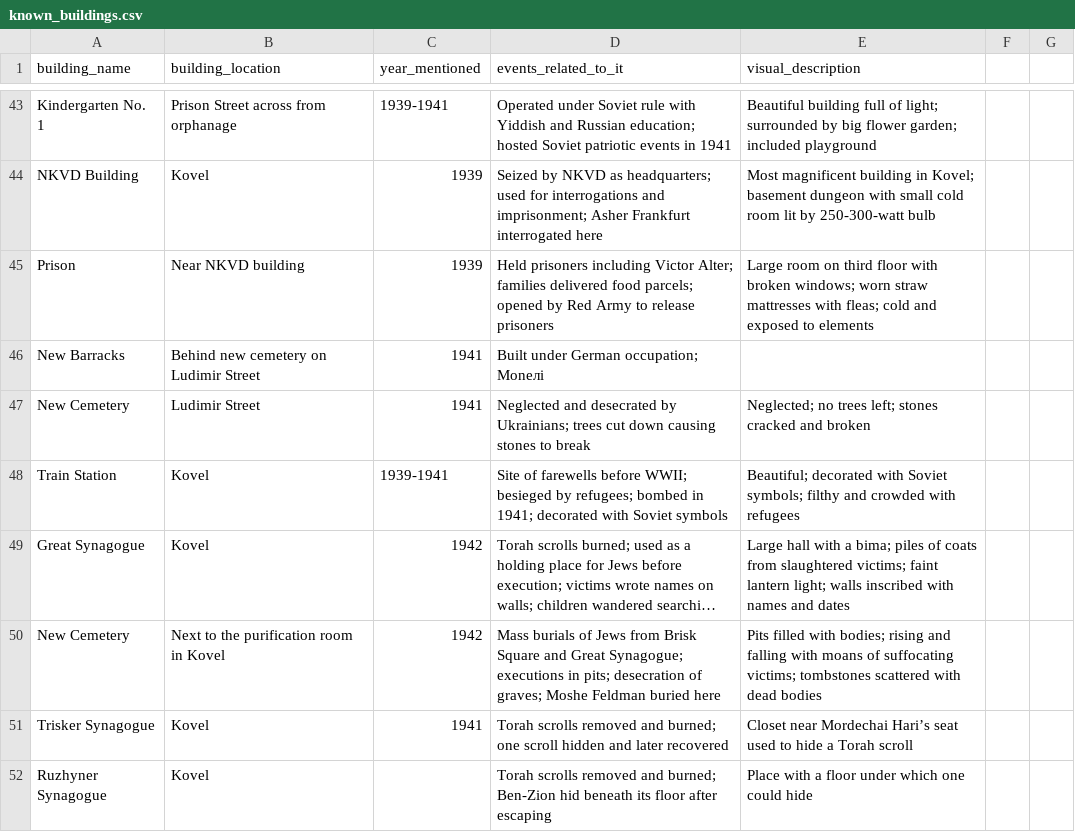
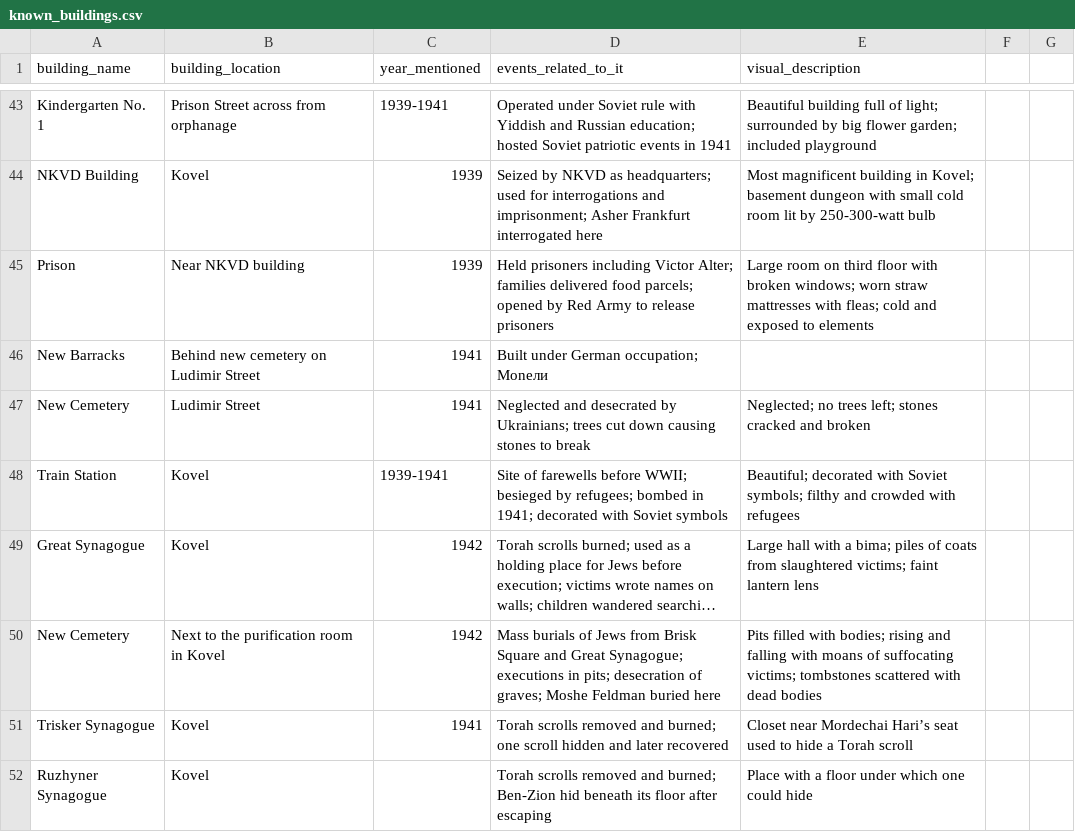
Before and after one commit to noveoko/kowel, a CSV file: archives/known_buildings.csv, drawn as a sheet; only a part is shown, gaps mark what is left out; long unchanged cells end in …; the diff names each change by its address in the sheet, - before the commit and + after, or states it on an @@ line.

Commit message:
Update known_buildings.csv

```diff
--- a/archives/known_buildings.csv
+++ b/archives/known_buildings.csv
-D46 (events_related_to_it): Built under German occupation; Monелі
+D46 (events_related_to_it): Built under German occupation; Monели
-E49 (visual_description): …faint lantern light; walls inscribed with names and dates
+E49 (visual_description): …faint lantern lens
```
